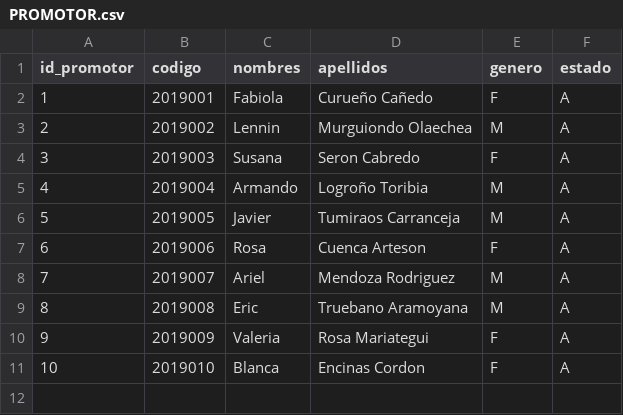
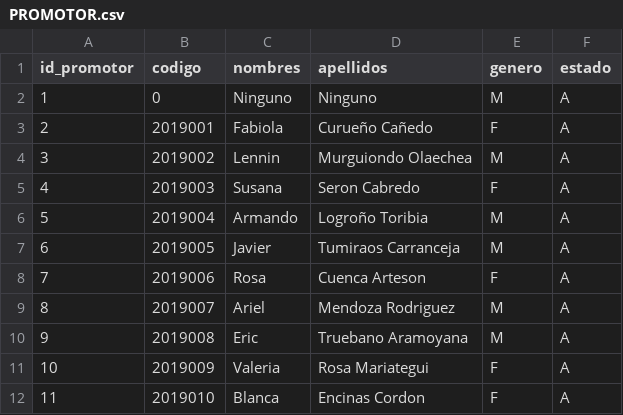
Before and after one commit to BI-2020-1/mysql-scripts, a CSV file: data/PROMOTOR.csv, drawn as a sheet; addresses are those after the commit; the diff names each change by its address in the sheet, - before the commit and + after, or states it on an @@ line.

```diff
--- a/data/PROMOTOR.csv
+++ b/data/PROMOTOR.csv
+row 2: 1 | 0 | Ninguno | Ninguno | M | A
@@ column A (id_promotor) renumbered from row 3 down @@
```
Also changed, not shown: 14 other files.
